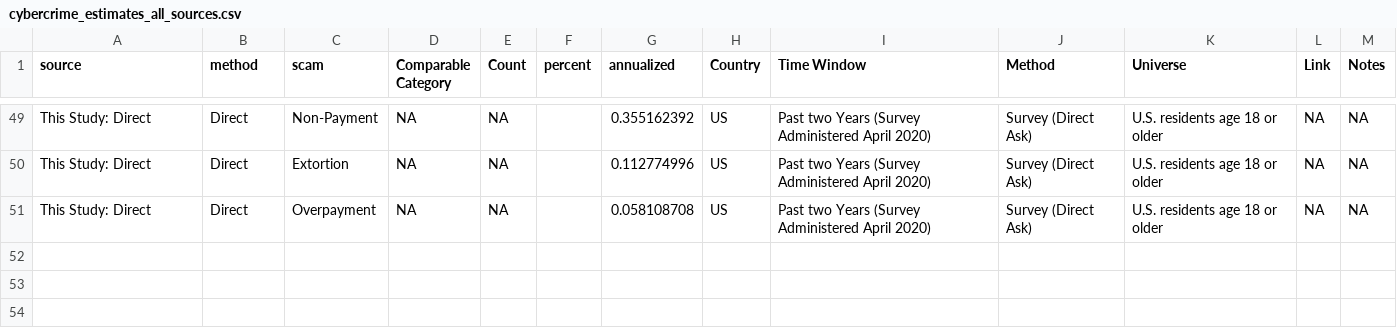
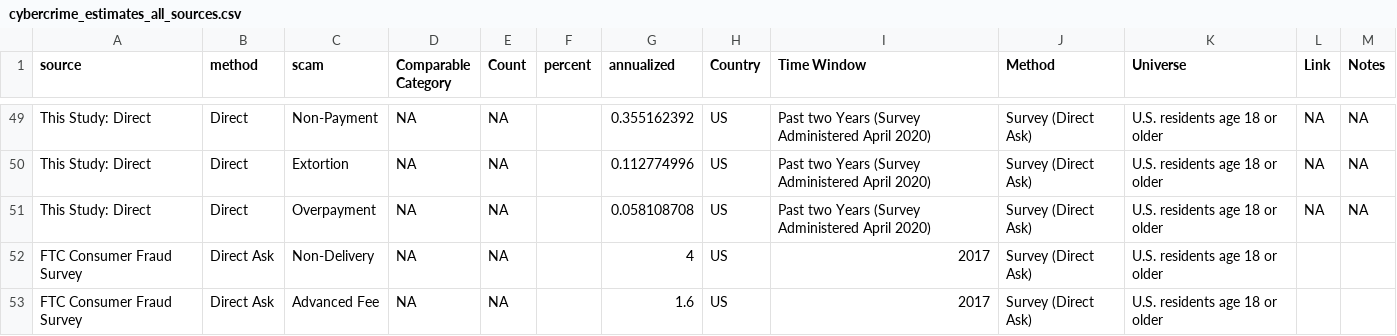
Before and after one commit to caseybreen/cybercrime_code_release, a CSV file: data/misc/cybercrime_estimates_all_sources.csv, drawn as a sheet; only a part is shown, gaps mark what is left out; the diff names each change by its address in the sheet, - before the commit and + after, or states it on an @@ line.

```diff
--- a/data/misc/cybercrime_estimates_all_sources.csv
+++ b/data/misc/cybercrime_estimates_all_sources.csv
+row 52: FTC Consumer Fraud Survey | Direct Ask | Non-Delivery | NA | NA |  | 4 | US | 2017 | Survey (Direct Ask) | U.S. residents age 18 or older
+row 53: FTC Consumer Fraud Survey | Direct Ask | Advanced Fee | NA | NA |  | 1.6 | US | 2017 | Survey (Direct Ask) | U.S. residents age 18 or older
```
Also changed, not shown: data/results/direct_estimates.csv, data/results/gnsum_estimates.csv, 25 other files.
